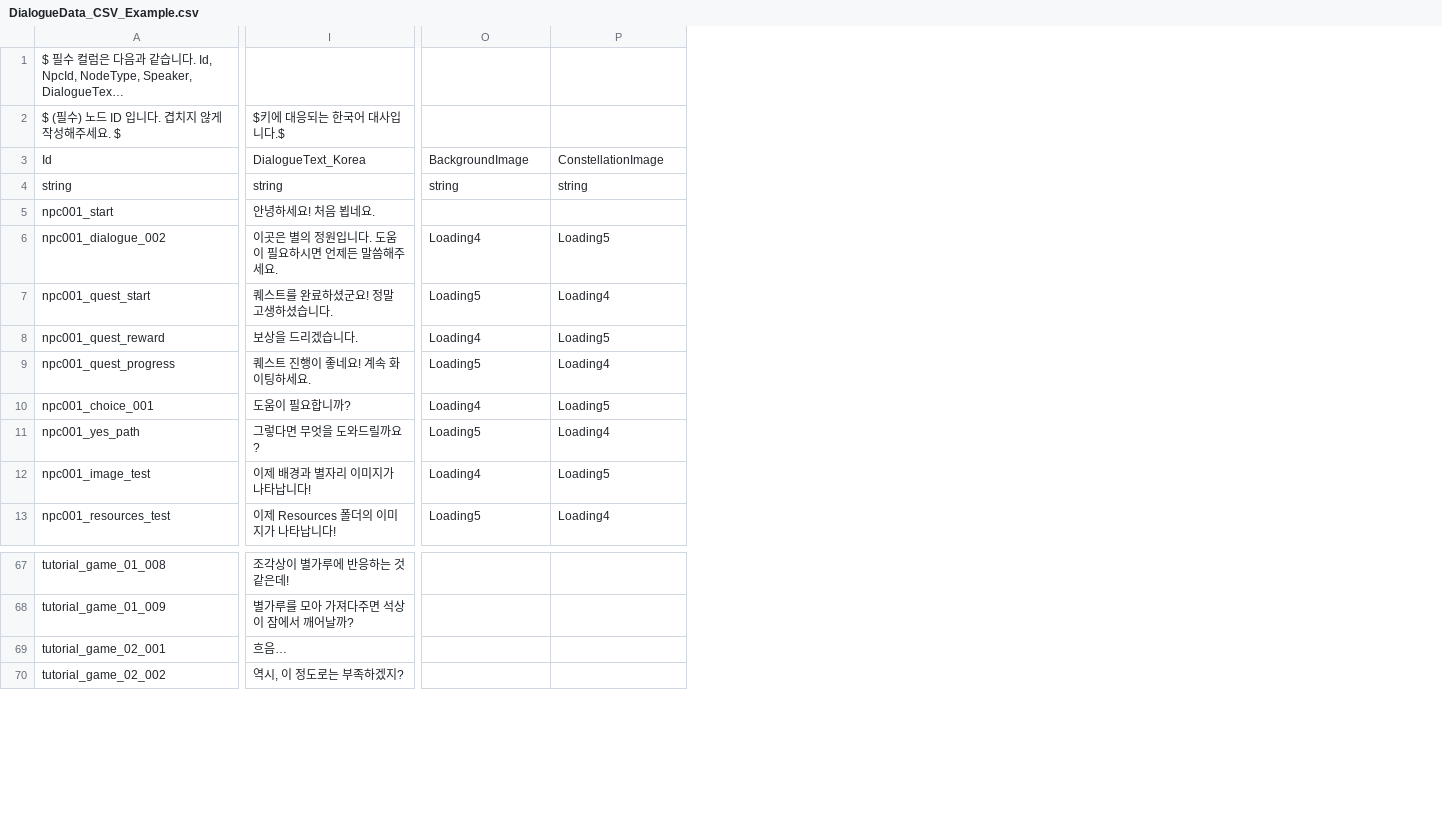
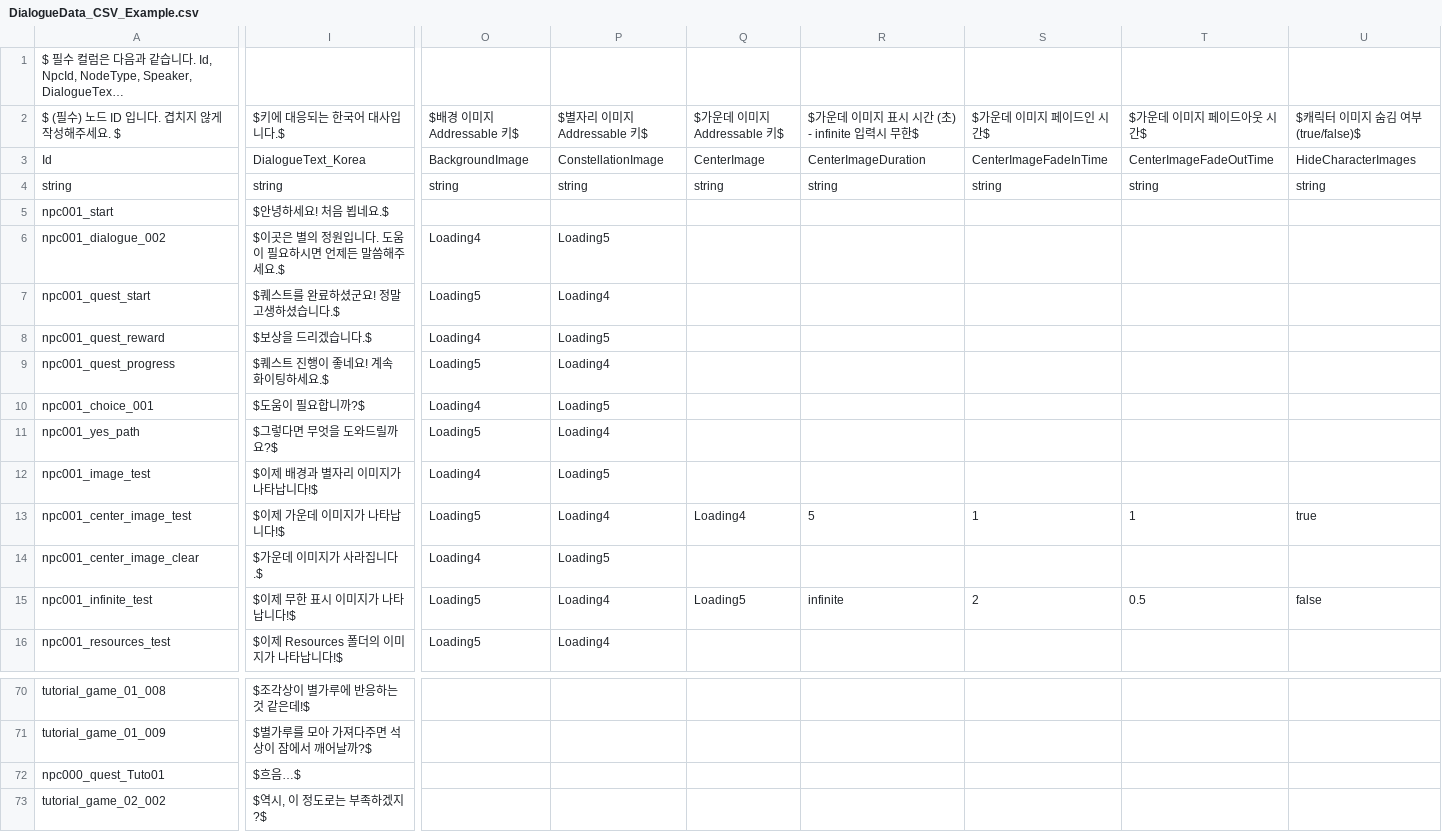
Before and after one commit to CGRJ2/UniMo-GardenOfStars, a CSV file: Assets/000WorkSpaces/KYS/Csvs/DialogueData_CSV_Example.csv, drawn as a sheet; only a part is shown, gaps mark what is left out; long unchanged cells end in …; removed rows and columns are numbered as before the commit, all else as after; rows hold the shown columns only; the diff covers the shown part only; the diff names each change by its address in the sheet, - before the commit and + after, or states it on an @@ line.

```diff
--- a/Assets/000WorkSpaces/KYS/Csvs/DialogueData_CSV_Example.csv
+++ b/Assets/000WorkSpaces/KYS/Csvs/DialogueData_CSV_Example.csv
-column I, rows 2-13: $키에 대응되는 한국어 대사입니다.$ | DialogueText_Korea | string | 안녕하세요! 처음 뵙네요. | 이곳은 별의 정원입니다. 도움이 필요하시면 언제든 말씀해주세요. | 퀘스트를 완료하셨군요! 정말 고생하셨습니다. | 보상을 드리겠습니다. | 퀘스트 진행이 좋네요! 계속 화이팅하세요. | 도움이 필요합니까? | 그렇다면 무엇을 도와드릴까요? | 이제 배경과 별자리 이미지가 나타납니다! | 이제 Resources 폴더의 이미지가 나타납니다!; rows 67-70: 조각상이 별가루에 반응하는 것 같은데! | 별가루를 모아 가져다주면 석상이 잠에서 깨어날까? | 흐음… | 역시, 이 정도로는 부족하겠지?
+column I, rows 2-12: $키에 대응되는 한국어 대사입니다.$ | DialogueText_Korea | string | $안녕하세요! 처음 뵙네요.$ | $이곳은 별의 정원입니다. 도움이 필요하시면 언제든 말씀해주세요.$ | $퀘스트를 완료하셨군요! 정말 고생하셨습니다.$ | $보상을 드리겠습니다.$ | $퀘스트 진행이 좋네요! 계속 화이팅하세요.$ | $도움이 필요합니까?$ | $그렇다면 무엇을 도와드릴까요?$ | $이제 배경과 별자리 이미지가 나타납니다!$; row 16: $이제 Resources 폴더의 이미지가 나타납니다!$; rows 70-73: $조각상이 별가루에 반응하는 것 같은데!$ | $별가루를 모아 가져다주면 석상이 잠에서 깨어날까?$ | $흐음…$ | $역시, 이 정도로는 부족하겠지?$
+column Q, rows 2-4: $가운데 이미지 Addressable 키$ | CenterImage | string
+column R, rows 2-4: $가운데 이미지 표시 시간 (초) - infinite 입력시 무한$ | CenterImageDuration | string
+column S, rows 2-4: $가운데 이미지 페이드인 시간$ | CenterImageFadeInTime | string
+column T, rows 2-4: $가운데 이미지 페이드아웃 시간$ | CenterImageFadeOutTime | string
+column U, rows 2-4: $캐릭터 이미지 숨김 여부 (true/false)$ | HideCharacterImages | string
-O2: (empty)
+O2: $배경 이미지 Addressable 키$
-P2: (empty)
+P2: $별자리 이미지 Addressable 키$
+row 13: npc001_center_image_test | $이제 가운데 이미지가 나타납니다!$ | Loading5 | Loading4 | Loading4 | 5 | 1 | 1 | true
+row 14: npc001_center_image_clear | $가운데 이미지가 사라집니다.$ | Loading4 | Loading5
+row 15: npc001_infinite_test | $이제 무한 표시 이미지가 나타납니다!$ | Loading5 | Loading4 | Loading5 | infinite | 2 | 0.5 | false
-A72: tutorial_game_02_001
+A72: npc000_quest_Tuto01
```
Also changed, not shown: 1 edited cell elsewhere in this file, 1 other file.
